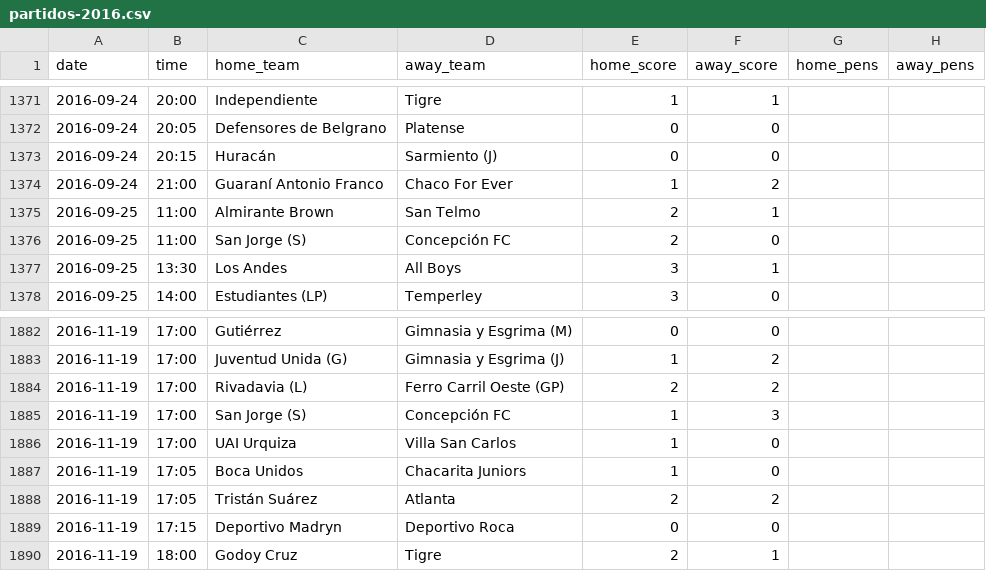
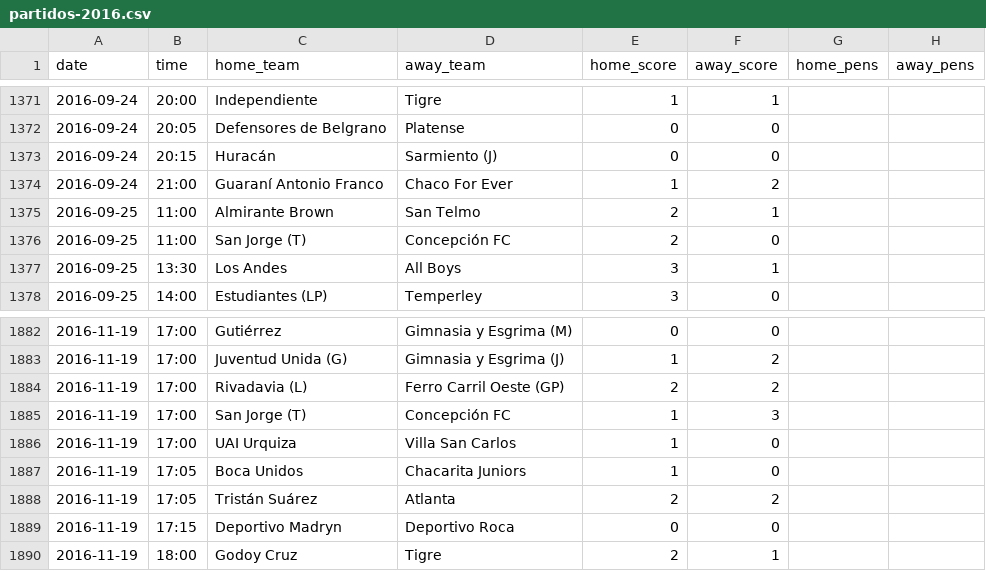
Before and after one commit to rhinoah/futbol-argentino-data, a CSV file: data/partidos-2016.csv, drawn as a sheet; only a part is shown, gaps mark what is left out; the diff names each change by its address in the sheet, - before the commit and + after, or states it on an @@ line.

```diff
--- a/data/partidos-2016.csv
+++ b/data/partidos-2016.csv
-C1376 (home_team): San Jorge (S)
+C1376 (home_team): San Jorge (T)
-C1885 (home_team): San Jorge (S)
+C1885 (home_team): San Jorge (T)
```
Also changed, not shown: 6 other files.
